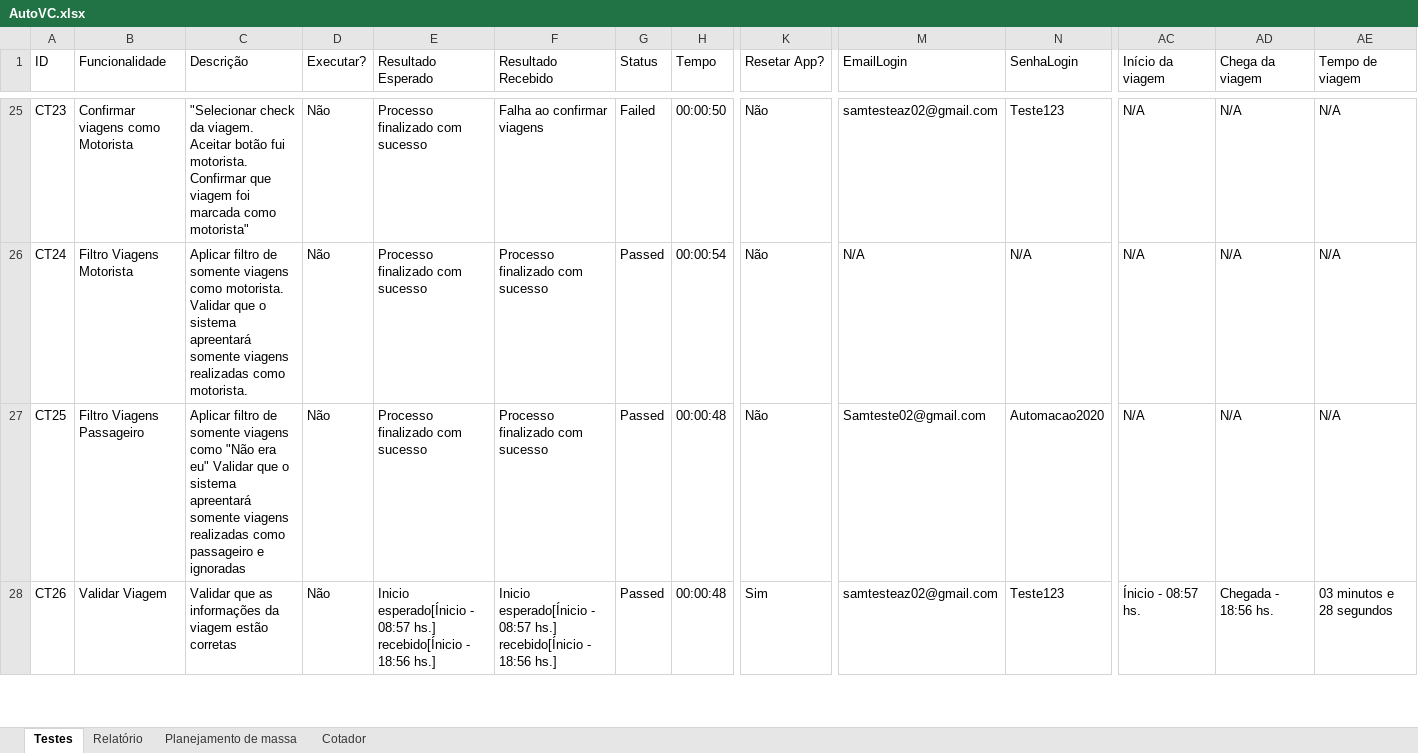
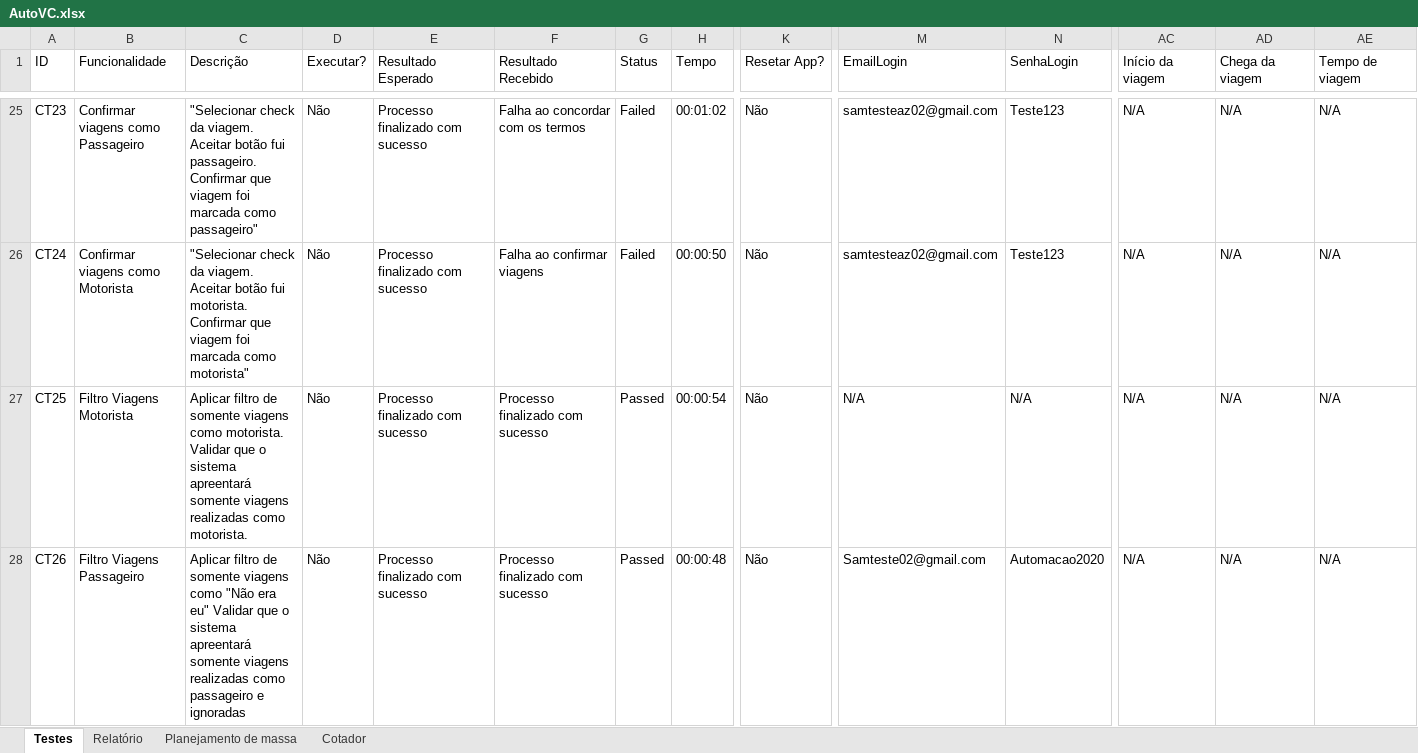
Before and after one commit to EverisAutomacao/Auto.vc, an Excel workbook: data/backup/AutoVC.xlsx, sheet Testes, drawn as a sheet; only a part is shown, gaps mark what is left out; values as stored, in another font and other column widths than the file's, no cell formats; conditional formats not drawn; the diff covers the shown part only; the diff names each change by its address in the sheet, - before the commit and + after, or states it on an @@ line.

```diff
--- a/data/backup/AutoVC.xlsx (sheet Testes)
+++ b/data/backup/AutoVC.xlsx (sheet Testes)
-B25 (Funcionalidade): Confirmar viagens como Motorista
+B25 (Funcionalidade): Confirmar viagens como Passageiro
-C25 (Descrição): …botão fui motorista. Confirmar que viagem foi marcada como motorista"
+C25 (Descrição): …botão fui passageiro. Confirmar que viagem foi marcada como passageiro"
-F25 (Resultado Recebido): Falha ao confirmar viagens
+F25 (Resultado Recebido): Falha ao concordar com os termos
-H25 (Tempo): 00:00:50
+H25 (Tempo): 00:01:02
-B26 (Funcionalidade): Filtro Viagens Motorista
+B26 (Funcionalidade): Confirmar viagens como Motorista
-C26 (Descrição): Aplicar filtro de somente viagens como motorista. Validar que o sistema apreentará somente viagens realizadas como motorista.
+C26 (Descrição): "Selecionar check da viagem. Aceitar botão fui motorista. Confirmar que viagem foi marcada como motorista"
-F26 (Resultado Recebido): Processo finalizado com sucesso
+F26 (Resultado Recebido): Falha ao confirmar viagens
-G26 (Status): Passed
+G26 (Status): Failed
-H26 (Tempo): 00:00:54
+H26 (Tempo): 00:00:50
-M26 (EmailLogin): N/A
+M26 (EmailLogin): samtesteaz02@gmail.com
-N26 (SenhaLogin): N/A
+N26 (SenhaLogin): Teste123
-B27 (Funcionalidade): Filtro Viagens Passageiro
+B27 (Funcionalidade): Filtro Viagens Motorista
-C27 (Descrição): …viagens como "Não era eu" Validar que o sistema apreentará somente viagens realizadas como passageiro e ignoradas
+C27 (Descrição): …viagens como motorista. Validar que o sistema apreentará somente viagens realizadas como motorista.
-H27 (Tempo): 00:00:48
+H27 (Tempo): 00:00:54
-M27 (EmailLogin): Samteste02@gmail.com
+M27 (EmailLogin): N/A
-N27 (SenhaLogin): Automacao2020
+N27 (SenhaLogin): N/A
-B28 (Funcionalidade): Validar Viagem
+B28 (Funcionalidade): Filtro Viagens Passageiro
-C28 (Descrição): Validar que as informações da viagem estão corretas
+C28 (Descrição): Aplicar filtro de somente viagens como "Não era eu" Validar que o sistema apreentará somente viagens realizadas como passageiro e ignoradas
-E28 (Resultado Esperado): Inicio esperado[Ínicio - 08:57 hs.] recebido[Ínicio - 18:56 hs.]
+E28 (Resultado Esperado): Processo finalizado com sucesso
-F28 (Resultado Recebido): Inicio esperado[Ínicio - 08:57 hs.] recebido[Ínicio - 18:56 hs.]
+F28 (Resultado Recebido): Processo finalizado com sucesso
-K28 (Resetar App?): Sim
+K28 (Resetar App?): Não
-M28 (EmailLogin): samtesteaz02@gmail.com
+M28 (EmailLogin): Samteste02@gmail.com
-N28 (SenhaLogin): Teste123
+N28 (SenhaLogin): Automacao2020
-AC28 (Início da viagem): Ínicio - 08:57 hs.
+AC28 (Início da viagem): N/A
-AD28 (Chega da viagem): Chegada - 18:56 hs.
+AD28 (Chega da viagem): N/A
-AE28 (Tempo de viagem): 03 minutos e 28 segundos
+AE28 (Tempo de viagem): N/A
```
Also changed, not shown: 17 added rows, 2 removed rows and 279 edited cells elsewhere in this sheet, sheet Relatório, cell formats, formulas that keep their value, data/AutoVC.xlsx.
